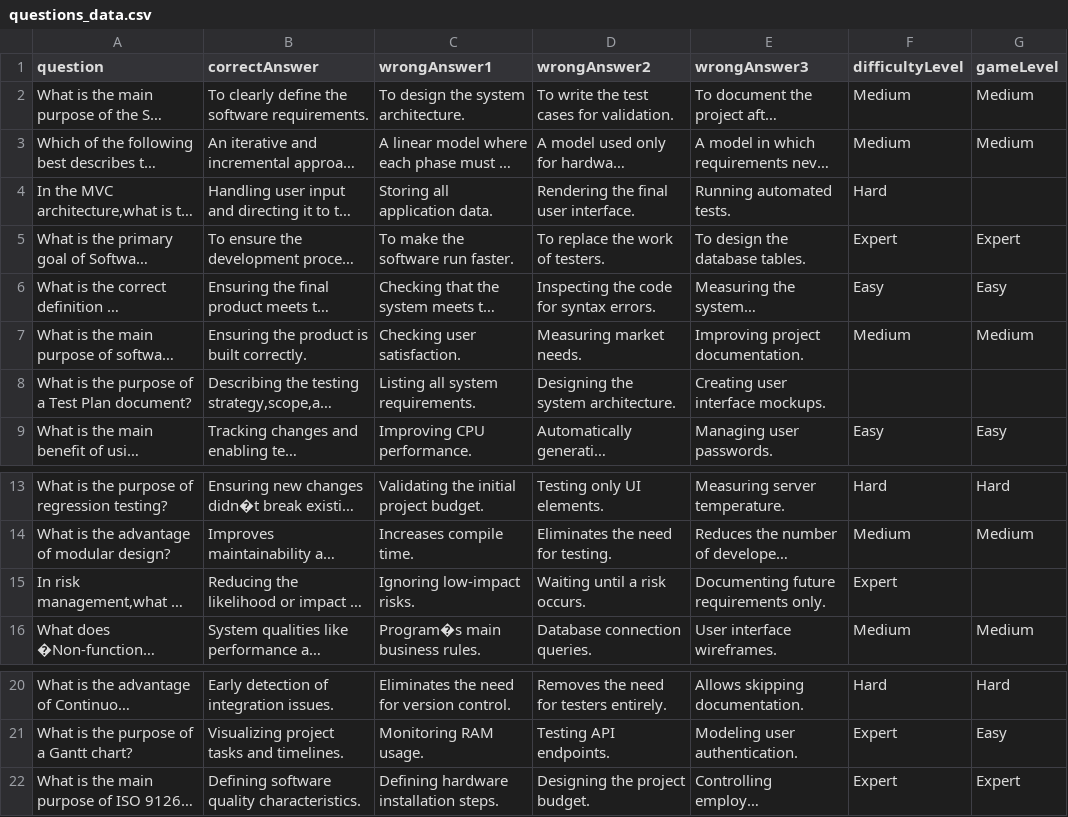
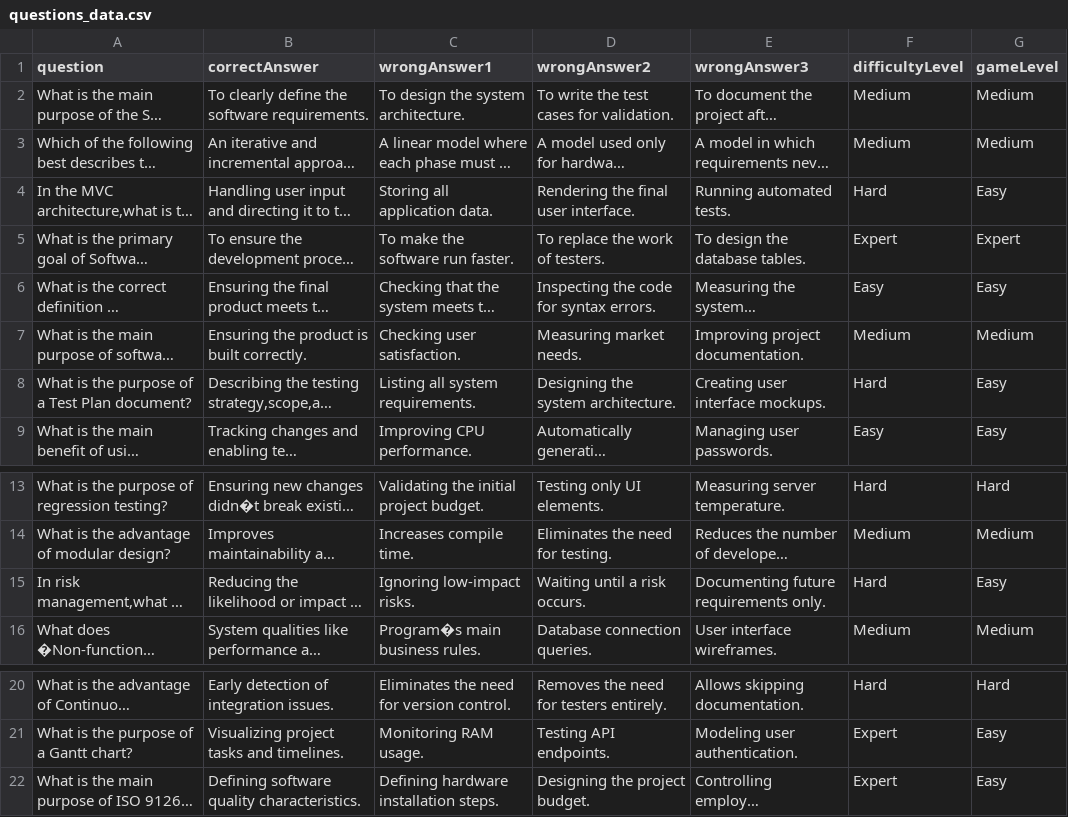
Before and after one commit to ReemHawa/alligator, a CSV file: src/data/questions_data.csv, drawn as a sheet; only a part is shown, gaps mark what is left out; long unchanged cells end in …; the diff names each change by its address in the sheet, - before the commit and + after, or states it on an @@ line.

Commit message:
filled the empty cells

```diff
--- a/src/data/questions_data.csv
+++ b/src/data/questions_data.csv
-G4 (gameLevel): (empty)
+G4 (gameLevel): Easy
-F8 (difficultyLevel): (empty)
+F8 (difficultyLevel): Hard
-G8 (gameLevel): (empty)
+G8 (gameLevel): Easy
-F15 (difficultyLevel): Expert
+F15 (difficultyLevel): Hard
-G15 (gameLevel): (empty)
+G15 (gameLevel): Easy
-G22 (gameLevel): Expert
+G22 (gameLevel): Easy
```
